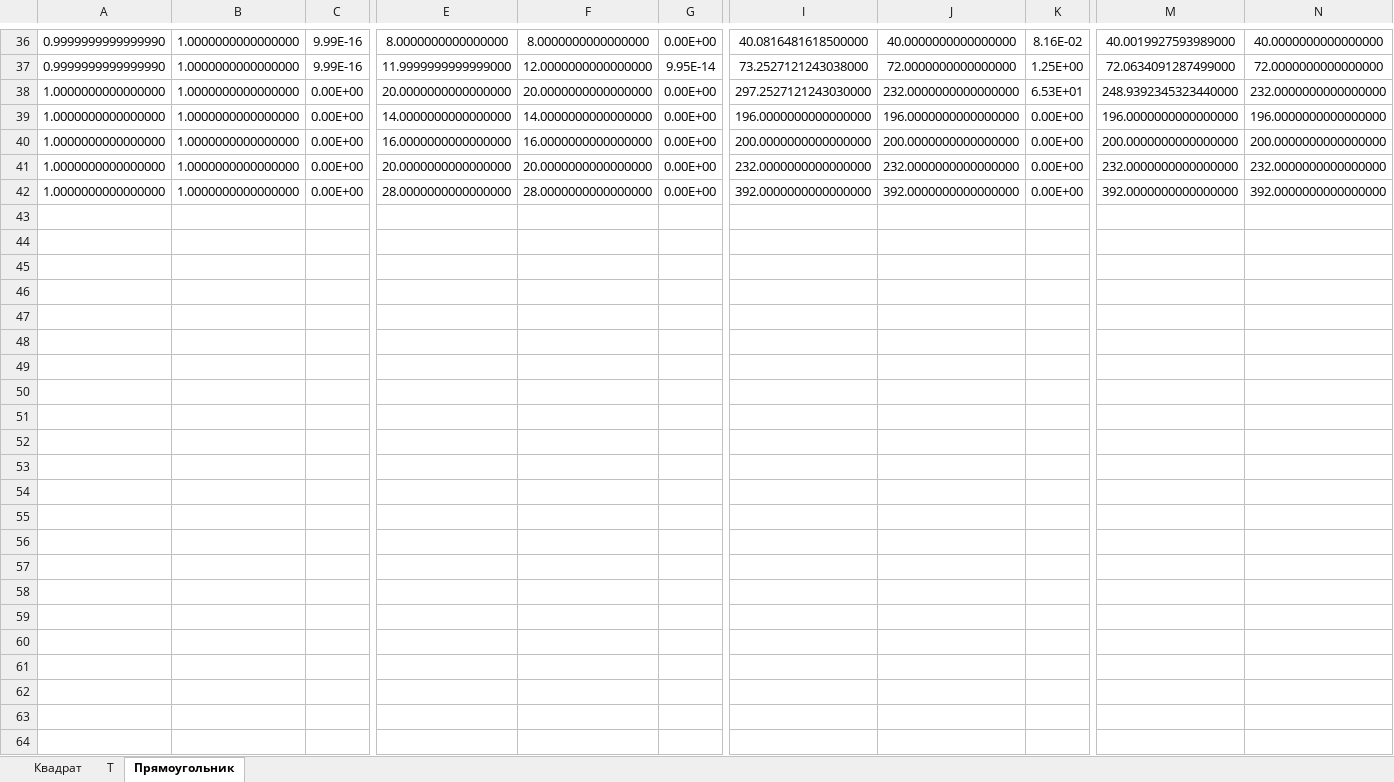
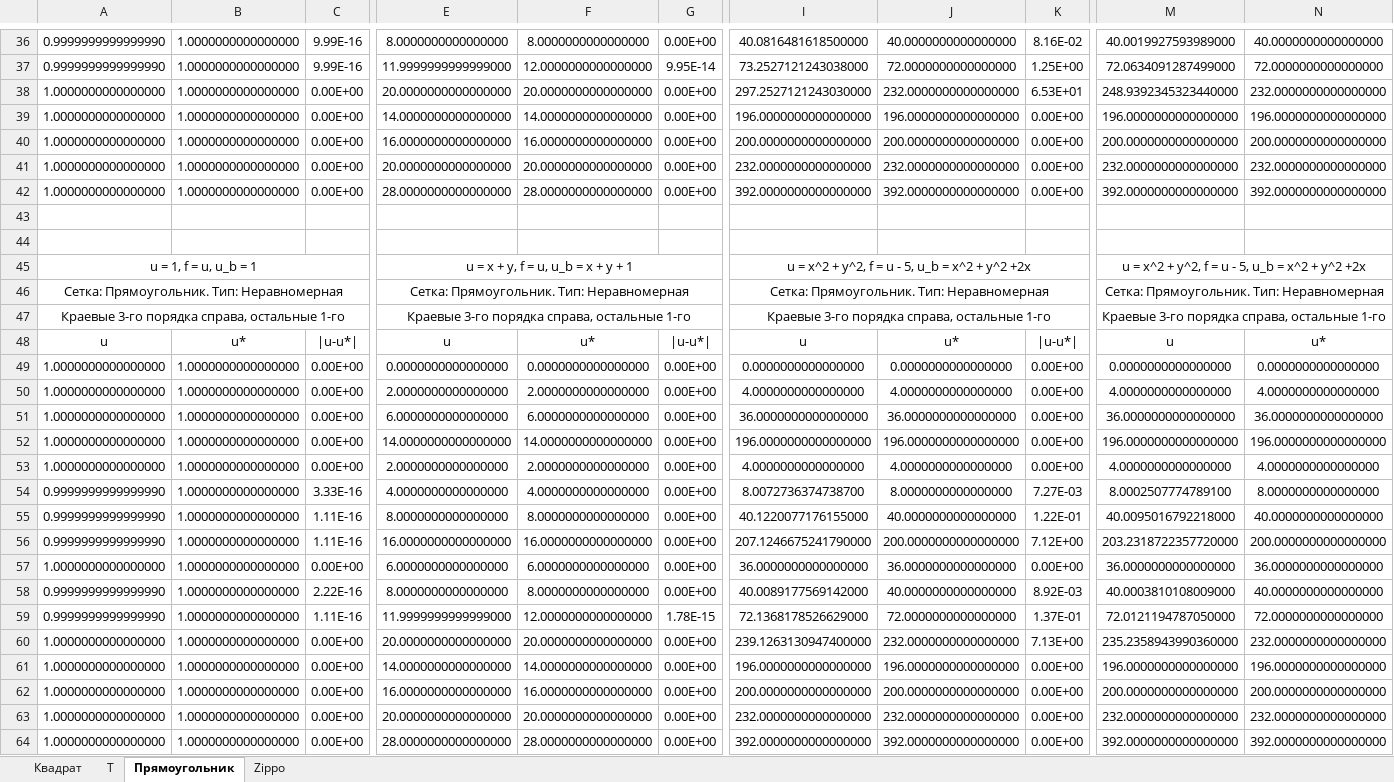
Before and after one commit to SabatonAutomaton/MaxArt-Term5, an Excel workbook: Lab_1/Лаб1.xlsx, sheet Прямоугольник, drawn as a sheet; only a part is shown, gaps mark what is left out; values as stored, in another font and other column widths than the file's, no borders; rows hold the shown columns only; the diff names each change by its address in the sheet, - before the commit and + after, or states it on an @@ line.

```diff
--- a/Lab_1/Лаб1.xlsx (sheet Прямоугольник)
+++ b/Lab_1/Лаб1.xlsx (sheet Прямоугольник)
+sheet tab: Zippo
+row 43: (empty)
+row 44: (empty)
+row 45: u = 1, f = u, u_b = 1 |  |  | u = x + y, f = u, u_b = x + y + 1 |  |  | u = x^2 + y^2, f = u - 5, u_b = x^2 + y^2 +2x |  |  | u = x^2 + y^2, f = u - 5, u_b = x^2 + y^2 +2x
+row 46: Сетка: Прямоугольник. Тип: Неравномерная |  |  | Сетка: Прямоугольник. Тип: Неравномерная |  |  | Сетка: Прямоугольник. Тип: Неравномерная |  |  | Сетка: Прямоугольник. Тип: Неравномерная
+row 47: Краевые 3-го порядка справа, остальные 1-го |  |  | Краевые 3-го порядка справа, остальные 1-го |  |  | Краевые 3-го порядка справа, остальные 1-го |  |  | Краевые 3-го порядка справа, остальные 1-го
+row 48: u | u* | |u-u*| | u | u* | |u-u*| | u | u* | |u-u*| | u | u*
+row 49: 1.0000000000000000 | 1.0000000000000000 | 0.00E+00 | 0.0000000000000000 | 0.0000000000000000 | 0.00E+00 | 0.0000000000000000 | 0.0000000000000000 | 0.00E+00 | 0.0000000000000000 | 0.0000000000000000
+row 50: 1.0000000000000000 | 1.0000000000000000 | 0.00E+00 | 2.0000000000000000 | 2.0000000000000000 | 0.00E+00 | 4.0000000000000000 | 4.0000000000000000 | 0.00E+00 | 4.0000000000000000 | 4.0000000000000000
+row 51: 1.0000000000000000 | 1.0000000000000000 | 0.00E+00 | 6.0000000000000000 | 6.0000000000000000 | 0.00E+00 | 36.0000000000000000 | 36.0000000000000000 | 0.00E+00 | 36.0000000000000000 | 36.0000000000000000
+row 52: 1.0000000000000000 | 1.0000000000000000 | 0.00E+00 | 14.0000000000000000 | 14.0000000000000000 | 0.00E+00 | 196.0000000000000000 | 196.0000000000000000 | 0.00E+00 | 196.0000000000000000 | 196.0000000000000000
+row 53: 1.0000000000000000 | 1.0000000000000000 | 0.00E+00 | 2.0000000000000000 | 2.0000000000000000 | 0.00E+00 | 4.0000000000000000 | 4.0000000000000000 | 0.00E+00 | 4.0000000000000000 | 4.0000000000000000
+row 54: 0.9999999999999990 | 1.0000000000000000 | 3.33E-16 | 4.0000000000000000 | 4.0000000000000000 | 0.00E+00 | 8.0072736374738700 | 8.0000000000000000 | 7.27E-03 | 8.0002507774789100 | 8.0000000000000000
+row 55: 0.9999999999999990 | 1.0000000000000000 | 1.11E-16 | 8.0000000000000000 | 8.0000000000000000 | 0.00E+00 | 40.1220077176155000 | 40.0000000000000000 | 1.22E-01 | 40.0095016792218000 | 40.0000000000000000
+row 56: 0.9999999999999990 | 1.0000000000000000 | 1.11E-16 | 16.0000000000000000 | 16.0000000000000000 | 0.00E+00 | 207.1246675241790000 | 200.0000000000000000 | 7.12E+00 | 203.2318722357720000 | 200.0000000000000000
+row 57: 1.0000000000000000 | 1.0000000000000000 | 0.00E+00 | 6.0000000000000000 | 6.0000000000000000 | 0.00E+00 | 36.0000000000000000 | 36.0000000000000000 | 0.00E+00 | 36.0000000000000000 | 36.0000000000000000
+row 58: 0.9999999999999990 | 1.0000000000000000 | 2.22E-16 | 8.0000000000000000 | 8.0000000000000000 | 0.00E+00 | 40.0089177569142000 | 40.0000000000000000 | 8.92E-03 | 40.0003810108009000 | 40.0000000000000000
+row 59: 0.9999999999999990 | 1.0000000000000000 | 1.11E-16 | 11.9999999999999000 | 12.0000000000000000 | 1.78E-15 | 72.1368178526629000 | 72.0000000000000000 | 1.37E-01 | 72.0121194787050000 | 72.0000000000000000
+row 60: 1.0000000000000000 | 1.0000000000000000 | 0.00E+00 | 20.0000000000000000 | 20.0000000000000000 | 0.00E+00 | 239.1263130947400000 | 232.0000000000000000 | 7.13E+00 | 235.2358943990360000 | 232.0000000000000000
+row 61: 1.0000000000000000 | 1.0000000000000000 | 0.00E+00 | 14.0000000000000000 | 14.0000000000000000 | 0.00E+00 | 196.0000000000000000 | 196.0000000000000000 | 0.00E+00 | 196.0000000000000000 | 196.0000000000000000
+row 62: 1.0000000000000000 | 1.0000000000000000 | 0.00E+00 | 16.0000000000000000 | 16.0000000000000000 | 0.00E+00 | 200.0000000000000000 | 200.0000000000000000 | 0.00E+00 | 200.0000000000000000 | 200.0000000000000000
+row 63: 1.0000000000000000 | 1.0000000000000000 | 0.00E+00 | 20.0000000000000000 | 20.0000000000000000 | 0.00E+00 | 232.0000000000000000 | 232.0000000000000000 | 0.00E+00 | 232.0000000000000000 | 232.0000000000000000
+row 64: 1.0000000000000000 | 1.0000000000000000 | 0.00E+00 | 28.0000000000000000 | 28.0000000000000000 | 0.00E+00 | 392.0000000000000000 | 392.0000000000000000 | 0.00E+00 | 392.0000000000000000 | 392.0000000000000000
```
Also changed, not shown: sheet Квадрат, sheet Т, formulas that keep their value, 14 other files.
